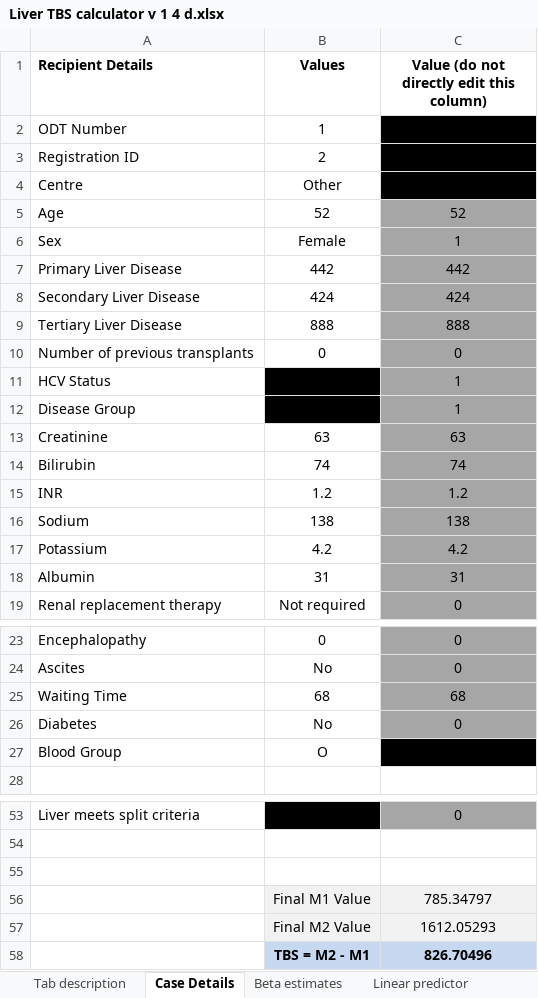
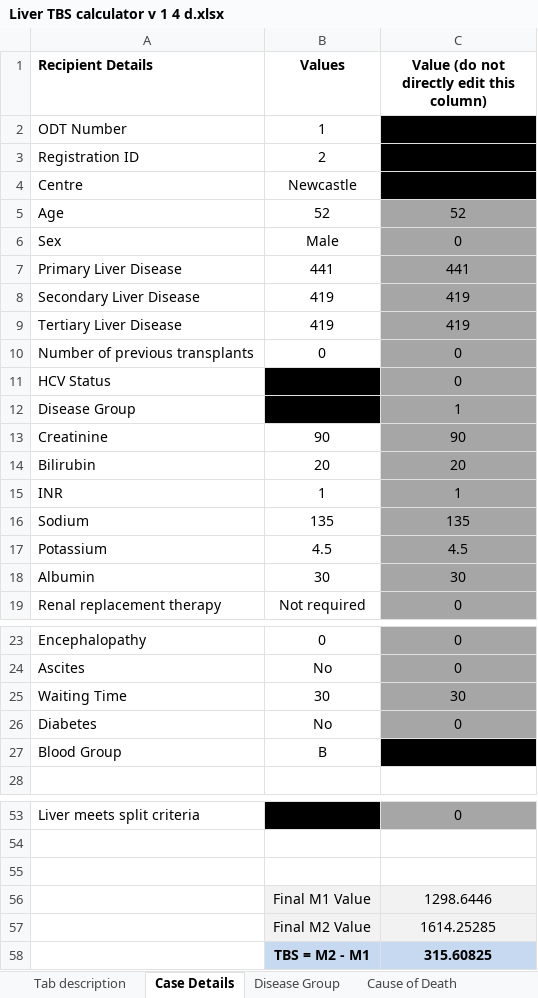
Before and after one commit to SurgicalInformatics/transplantbenefit, an Excel workbook: Liver TBS calculator v 1 4 d.xlsx, sheet Case Details, drawn as a sheet; only a part is shown, gaps mark what is left out; values as stored, in another font and other column widths than the file's, no borders; conditional formats not drawn; the diff covers the shown part only; the diff names each change by its address in the sheet, - before the commit and + after, or states it on an @@ line.

```diff
--- a/Liver TBS calculator v 1 4 d.xlsx (sheet Case Details)
+++ b/Liver TBS calculator v 1 4 d.xlsx (sheet Case Details)
@@ sheet tab unhidden: Disease Group @@
@@ sheet tab unhidden: Cause of Death @@
-B4 (Values): Other
+B4 (Values): Newcastle
-B6 (Values): Female
+B6 (Values): Male
-C6: 1
+C6: 0
-B7 (Values): 442
+B7 (Values): 441
-C7: 442
+C7: 441
-B8 (Values): 424
+B8 (Values): 419
-C8: 424
+C8: 419
-B9 (Values): 888
+B9 (Values): 419
-C9: 888
+C9: 419
-C11: 1
+C11: 0
-B13 (Values): 63
+B13 (Values): 90
-C13: 63
+C13: 90
-B14 (Values): 74
+B14 (Values): 20
-C14: 74
+C14: 20
-B15 (Values): 1.2
+B15 (Values): 1
-C15: 1.2
+C15: 1
-B16 (Values): 138
+B16 (Values): 135
-C16: 138
+C16: 135
-B17 (Values): 4.2
+B17 (Values): 4.5
-C17: 4.2
+C17: 4.5
-B18 (Values): 31
+B18 (Values): 30
-C18: 31
+C18: 30
-B25 (Values): 68
+B25 (Values): 30
-C25: 68
+C25: 30
-B27 (Values): O
+B27 (Values): B
-C56: 785.34797
+C56: 1298.6446
-C57: 1612.05293
+C57: 1614.25285
-C58: 826.70496
+C58: 315.60825
```
Also changed, not shown: 5 edited cells elsewhere in this sheet, sheet Baseline survivor func, sheet Linear predictor, sheet Betas_+_transforms, other sheet tabs, 14 other files.
